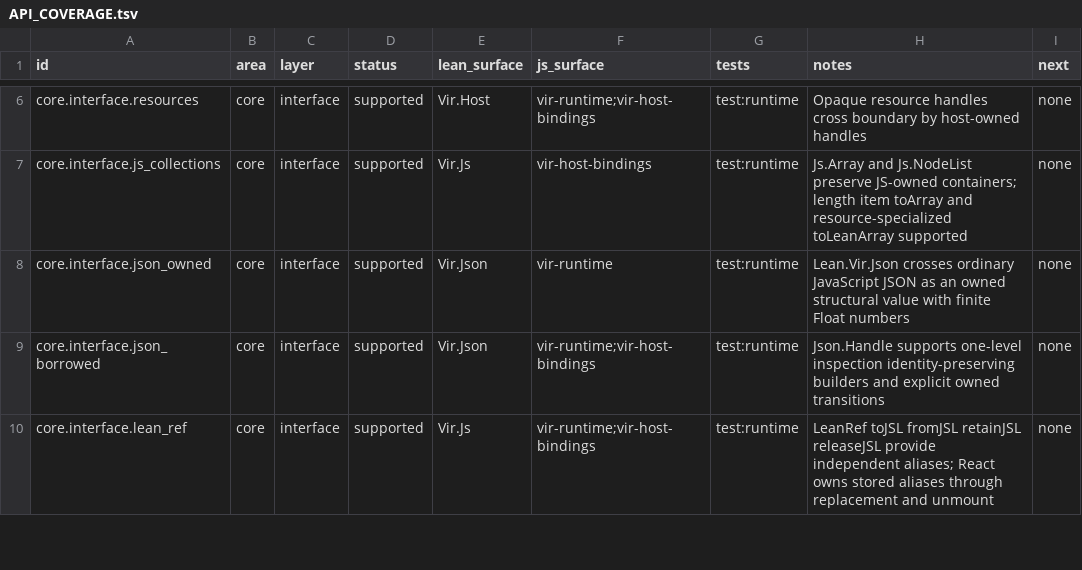
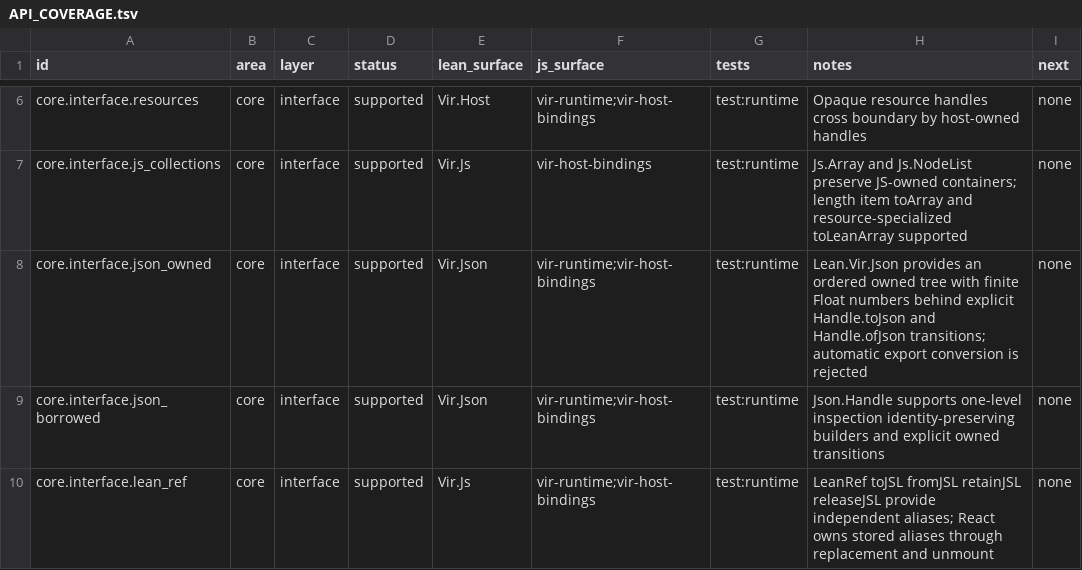
Before and after one commit to ejgallego/lean-vir, a TSV file: docs/API_COVERAGE.tsv, drawn as a sheet; only a part is shown, gaps mark what is left out.

Commit message:
fix: require explicit JSON boundary transitions

```diff
--- a/docs/API_COVERAGE.tsv
+++ b/docs/API_COVERAGE.tsv
@@ -7,3 +7,3 @@ core.interface.resources	core	interface	supported	Vir.Host	vir-runtime;vir-host-
 core.interface.js_collections	core	interface	supported	Vir.Js	vir-host-bindings	test:runtime	Js.Array and Js.NodeList preserve JS-owned containers; length item toArray and resource-specialized toLeanArray supported	none
-core.interface.json_owned	core	interface	supported	Vir.Json	vir-runtime	test:runtime	Lean.Vir.Json crosses ordinary JavaScript JSON as an owned structural value with finite Float numbers	none
+core.interface.json_owned	core	interface	supported	Vir.Json	vir-runtime;vir-host-bindings	test:runtime	Lean.Vir.Json provides an ordered owned tree with finite Float numbers behind explicit Handle.toJson and Handle.ofJson transitions; automatic export conversion is rejected	none
 core.interface.json_borrowed	core	interface	supported	Vir.Json	vir-runtime;vir-host-bindings	test:runtime	Json.Handle supports one-level inspection identity-preserving builders and explicit owned transitions	none
```
Also changed, not shown: 19 other files.
